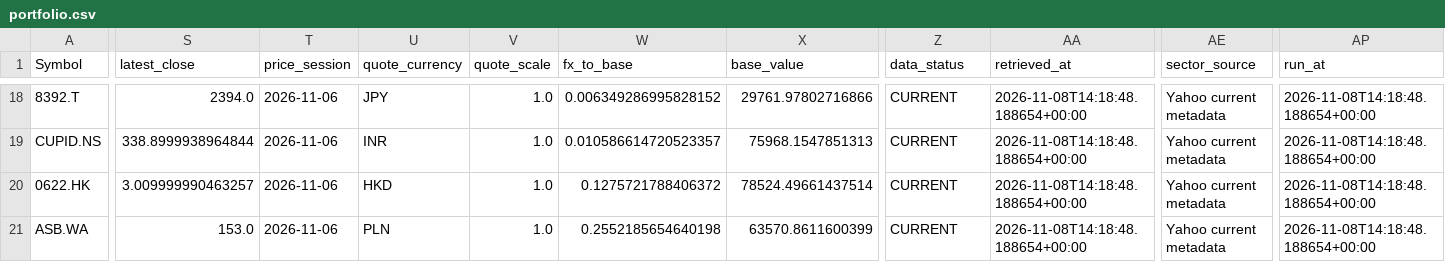
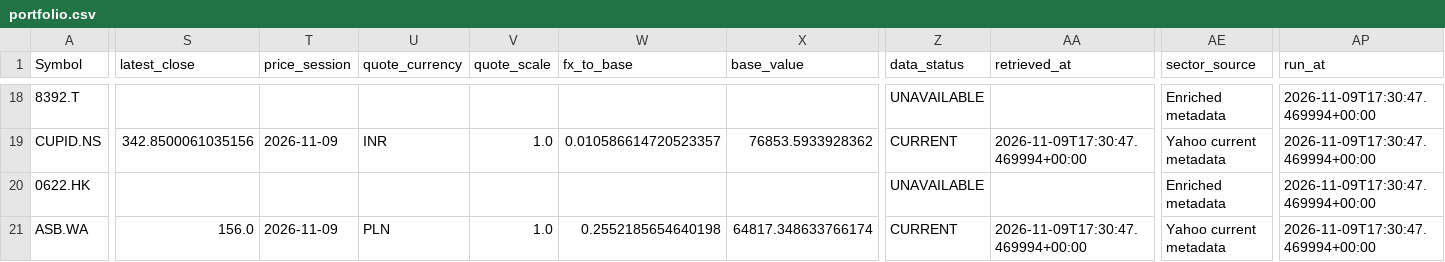
Before and after one commit to marcus-kung/BTC, a CSV file: daily_monitor/output/portfolio.csv, drawn as a sheet; only a part is shown, gaps mark what is left out; the diff covers the shown part only; the diff names each change by its address in the sheet, - before the commit and + after, or states it on an @@ line.

```diff
--- a/daily_monitor/output/portfolio.csv
+++ b/daily_monitor/output/portfolio.csv
-S18 (latest_close): 2394.0
+S18 (latest_close): (empty)
-T18 (price_session): 2026-11-06
+T18 (price_session): (empty)
-U18 (quote_currency): JPY
+U18 (quote_currency): (empty)
-V18 (quote_scale): 1.0
+V18 (quote_scale): (empty)
-W18 (fx_to_base): 0.006349286995828152
+W18 (fx_to_base): (empty)
-X18 (base_value): 29761.97802716866
+X18 (base_value): (empty)
-Z18 (data_status): CURRENT
+Z18 (data_status): UNAVAILABLE
-AA18 (retrieved_at): 2026-11-08T14:18:48.188654+00:00
+AA18 (retrieved_at): (empty)
-AE18 (sector_source): Yahoo current metadata
+AE18 (sector_source): Enriched metadata
-AP18:AP21 (run_at): 2026-11-08T14:18:48.188654+00:00
+AP18:AP21 (run_at): 2026-11-09T17:30:47.469994+00:00
-S19 (latest_close): 338.8999938964844
+S19 (latest_close): 342.8500061035156
-T19 (price_session): 2026-11-06
+T19 (price_session): 2026-11-09
-X19 (base_value): 75968.1547851313
+X19 (base_value): 76853.5933928362
-AA19 (retrieved_at): 2026-11-08T14:18:48.188654+00:00
+AA19 (retrieved_at): 2026-11-09T17:30:47.469994+00:00
-S20 (latest_close): 3.009999990463257
+S20 (latest_close): (empty)
-T20 (price_session): 2026-11-06
+T20 (price_session): (empty)
-U20 (quote_currency): HKD
+U20 (quote_currency): (empty)
-V20 (quote_scale): 1.0
+V20 (quote_scale): (empty)
-W20 (fx_to_base): 0.1275721788406372
+W20 (fx_to_base): (empty)
-X20 (base_value): 78524.49661437514
+X20 (base_value): (empty)
-Z20 (data_status): CURRENT
+Z20 (data_status): UNAVAILABLE
-AA20 (retrieved_at): 2026-11-08T14:18:48.188654+00:00
+AA20 (retrieved_at): (empty)
-AE20 (sector_source): Yahoo current metadata
+AE20 (sector_source): Enriched metadata
-S21 (latest_close): 153.0
+S21 (latest_close): 156.0
-T21 (price_session): 2026-11-06
+T21 (price_session): 2026-11-09
-X21 (base_value): 63570.8611600399
+X21 (base_value): 64817.348633766174
-AA21 (retrieved_at): 2026-11-08T14:18:48.188654+00:00
+AA21 (retrieved_at): 2026-11-09T17:30:47.469994+00:00
```
Also changed, not shown: 78 edited cells elsewhere in this file, 4 other files.
